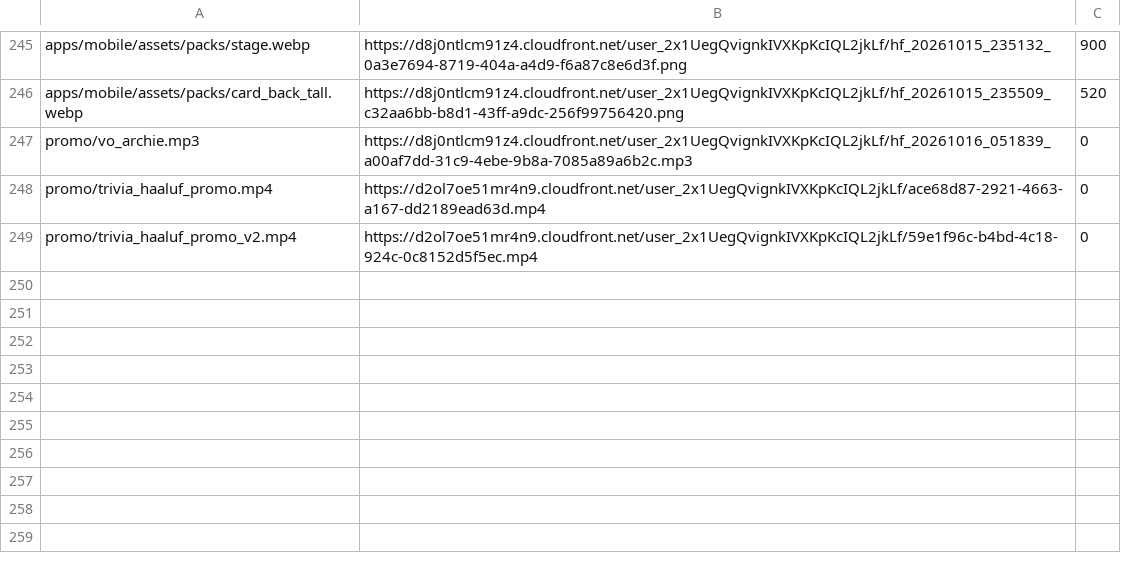
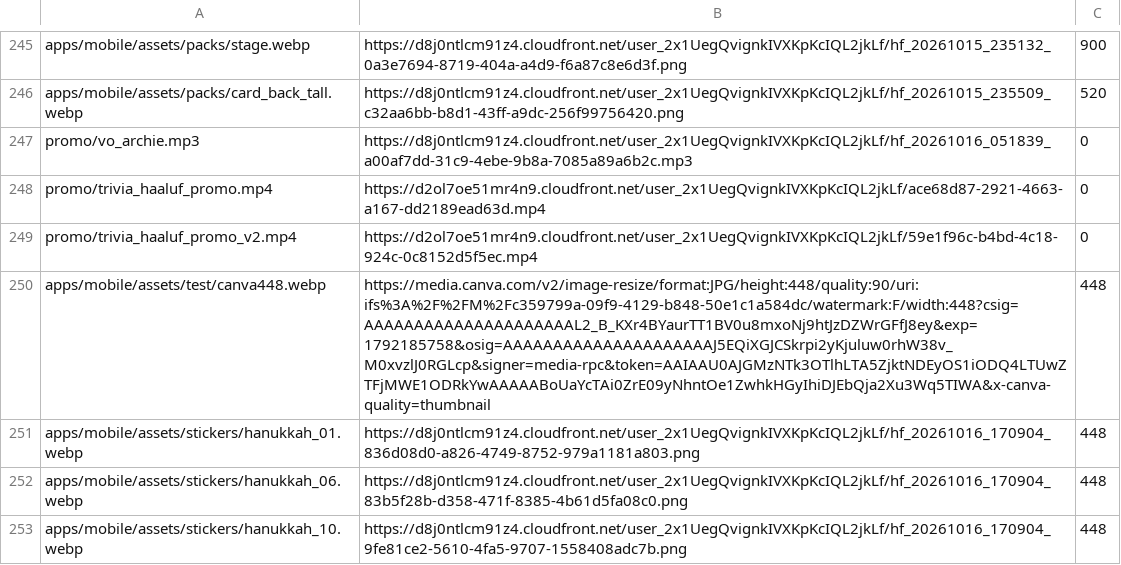
Before and after one commit to IgorKarpivsski/MillionereApp, a TSV file: art/manifest.tsv, drawn as a sheet; only a part is shown, gaps mark what is left out.

```diff
--- a/art/manifest.tsv
+++ b/art/manifest.tsv
@@ -249 +249,5 @@ promo/trivia_haaluf_promo.mp4	https://d2ol7oe51mr4n9.cloudfront.net/user_2x1UegQ
 promo/trivia_haaluf_promo_v2.mp4	https://d2ol7oe51mr4n9.cloudfront.net/user_2x1UegQvignkIVXKpKcIQL2jkLf/59e1f96c-b4bd-4c18-924c-0c8152d5f5ec.mp4	0
+apps/mobile/assets/test/canva448.webp	https://media.canva.com/v2/image-resize/format:JPG/height:448/quality:90/uri:ifs%3A%2F%2FM%2Fc359799a-09f9-4129-b848-50e1c1a584dc/watermark:F/width:448?csig=AAAAAAAAAAAAAAAAAAAAAL2_B_KXr4BYaurTT1BV0u8mxoNj9htJzDZWrGFfJ8ey&exp=1792185758&osig=AAAAAAAAAAAAAAAAAAAAAJ5EQiXGJCSkrpi2yKjuluw0rhW38v_M0xvzlJ0RGLcp&signer=media-rpc&token=AAIAAU0AJGMzNTk3OTlhLTA5ZjktNDEyOS1iODQ4LTUwZTFjMWE1ODRkYwAAAAABoUaYcTAi0ZrE09yNhntOe1ZwhkHGyIhiDJEbQja2Xu3Wq5TIWA&x-canva-quality=thumbnail	448
+apps/mobile/assets/stickers/hanukkah_01.webp	https://d8j0ntlcm91z4.cloudfront.net/user_2x1UegQvignkIVXKpKcIQL2jkLf/hf_20261016_170904_836d08d0-a826-4749-8752-979a1181a803.png	448
+apps/mobile/assets/stickers/hanukkah_06.webp	https://d8j0ntlcm91z4.cloudfront.net/user_2x1UegQvignkIVXKpKcIQL2jkLf/hf_20261016_170904_83b5f28b-d358-471f-8385-4b61d5fa08c0.png	448
+apps/mobile/assets/stickers/hanukkah_10.webp	https://d8j0ntlcm91z4.cloudfront.net/user_2x1UegQvignkIVXKpKcIQL2jkLf/hf_20261016_170904_9fe81ce2-5610-4fa5-9707-1558408adc7b.png	448
```
